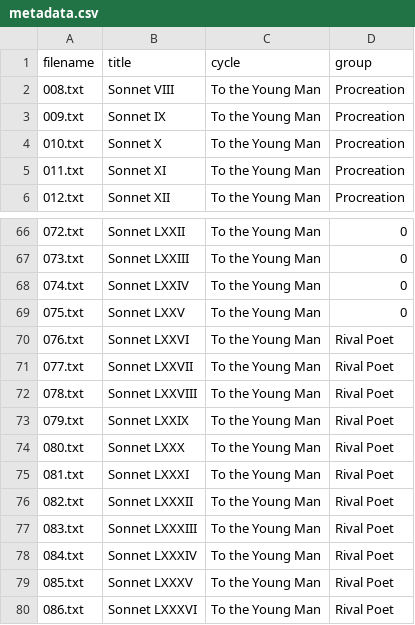
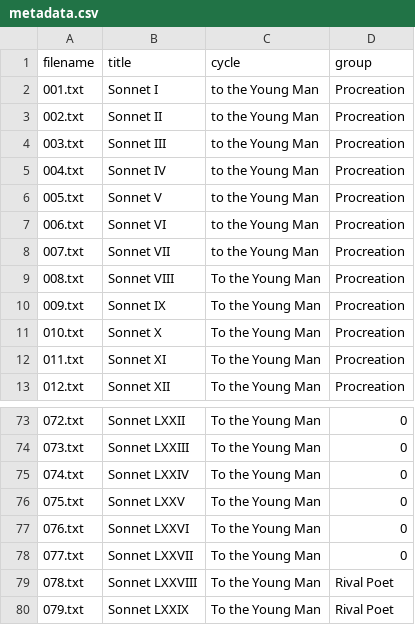
Before and after one commit to immicco/Shakespeare_corpus_project, a CSV file: metadata.csv, drawn as a sheet; only a part is shown, gaps mark what is left out; the shorter side is filled out with more unchanged rows.

Commit message:
correcting and filling metadata

```diff
--- a/metadata.csv
+++ b/metadata.csv
@@ -1,2 +1,9 @@
 filename,title,cycle,group
+001.txt,Sonnet I,to the Young Man,Procreation
+002.txt,Sonnet II,to the Young Man,Procreation
+003.txt,Sonnet III,to the Young Man,Procreation
+004.txt,Sonnet IV,to the Young Man,Procreation
+005.txt,Sonnet V,to the Young Man,Procreation
+006.txt,Sonnet VI,to the Young Man,Procreation
+007.txt,Sonnet VII,to the Young Man,Procreation
 008.txt,Sonnet VIII,To the Young Man,Procreation
@@ -69,4 +76,4 @@ filename,title,cycle,group
 075.txt,Sonnet LXXV,To the Young Man,0
-076.txt,Sonnet LXXVI,To the Young Man,Rival Poet
-077.txt,Sonnet LXXVII,To the Young Man,Rival Poet
+076.txt,Sonnet LXXVI,To the Young Man,0
+077.txt,Sonnet LXXVII,To the Young Man,0
 078.txt,Sonnet LXXVIII,To the Young Man,Rival Poet
```
